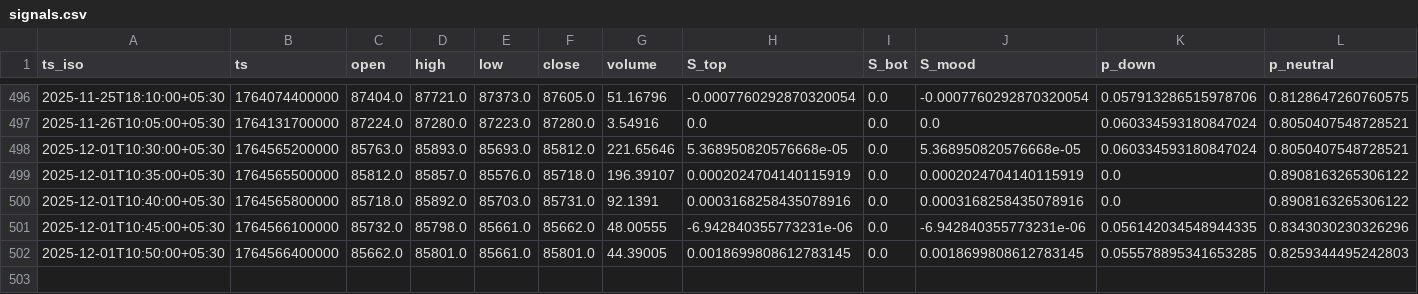
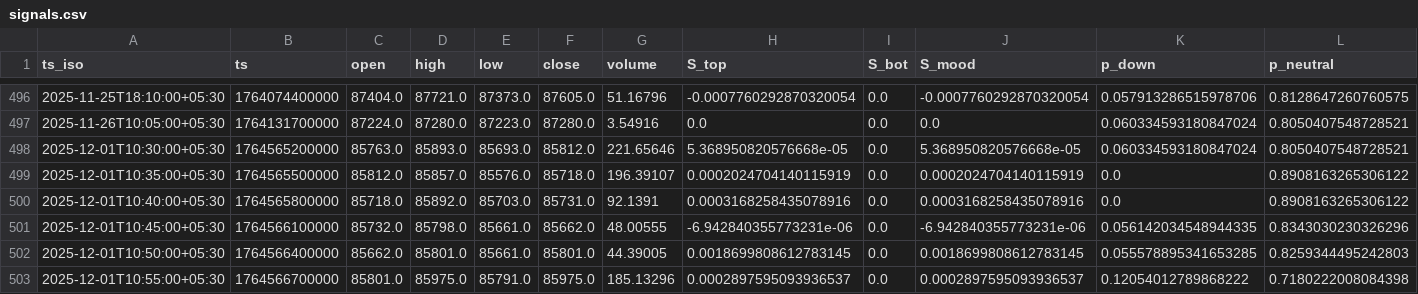
Before and after one commit to BtcLayer/Yashwant, a CSV file: paper_trading_outputs/5m/sheets_fallback/signals.csv, drawn as a sheet; only a part is shown, gaps mark what is left out; rows hold the shown columns only; the diff names each change by its address in the sheet, - before the commit and + after, or states it on an @@ line.

```diff
--- a/paper_trading_outputs/5m/sheets_fallback/signals.csv
+++ b/paper_trading_outputs/5m/sheets_fallback/signals.csv
+row 503: 2025-12-01T10:55:00+05:30 | 1764566700000 | 85801.0 | 85975.0 | 85791.0 | 85975.0 | 185.13296 | 0.0002897595093936537 | 0.0 | 0.0002897595093936537 | 0.12054012789868222 | 0.7180222008084398
```
Also changed, not shown: paper_trading_outputs/5m/mood_debug.csv, paper_trading_outputs/5m/sheets_fallback/bandit.csv, 14 other files.
